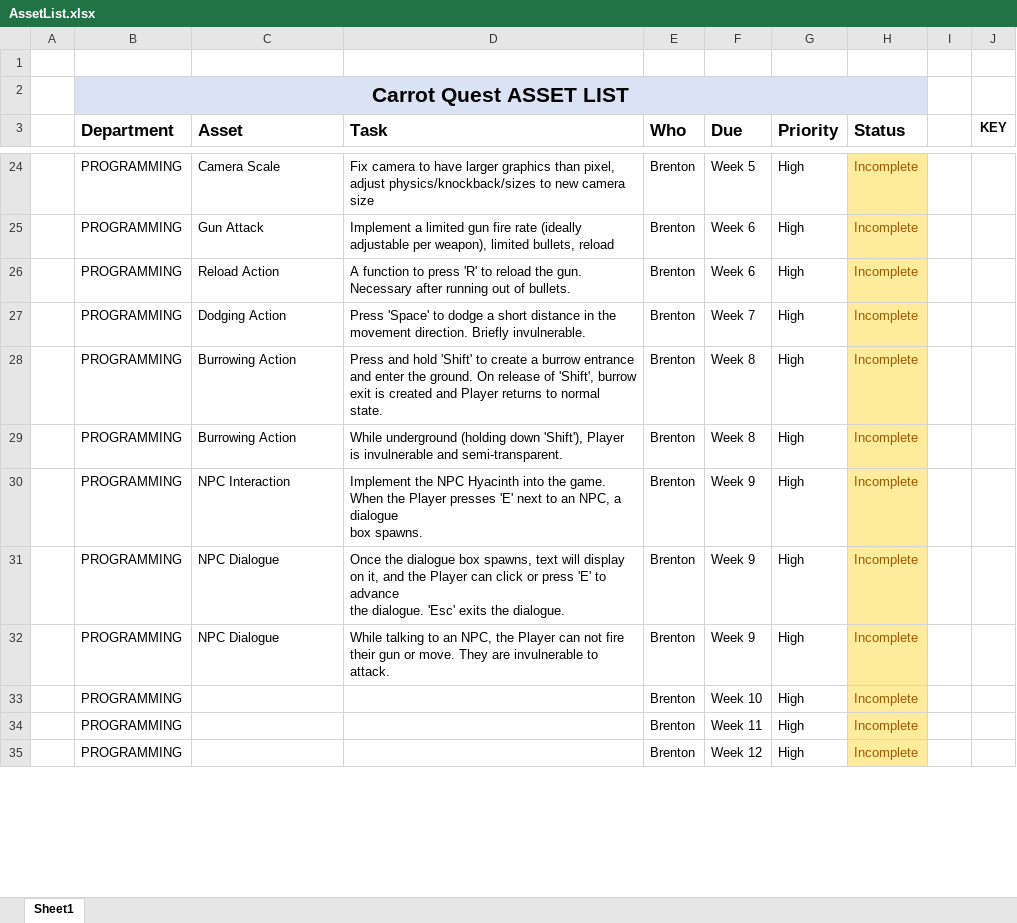
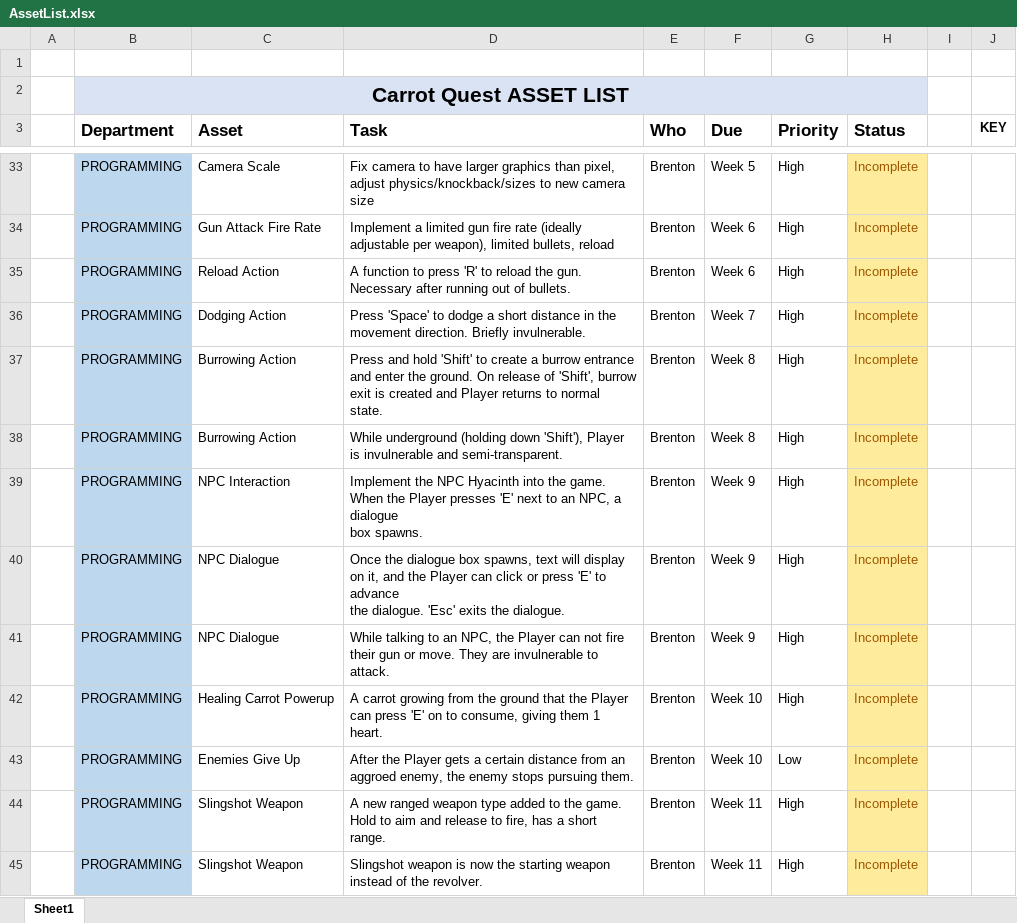
Before and after one commit to SkullNightMegaFan/DarkRoot, an Excel workbook: Documentation/AssetList.xlsx, sheet Sheet1, drawn as a sheet; only a part is shown, gaps mark what is left out; values as stored, in another font and other column widths than the file's, no borders; table styles not drawn; addresses are those after the commit; the diff covers the shown part only; the diff names each change by its address in the sheet, - before the commit and + after, or states it on an @@ line.

Commit message:
Updated Asset List
Added a section for Sound assets, and added more tasks to all sections.

```diff
--- a/Documentation/AssetList.xlsx (sheet Sheet1)
+++ b/Documentation/AssetList.xlsx (sheet Sheet1)
-B33:B42 fill: none
+B33:B42 fill: #BDD7EE
-C34 (Asset): Gun Attack
+C34 (Asset): Gun Attack Fire Rate
-C42 (Asset): (empty)
+C42 (Asset): Healing Carrot Powerup
-D42 (Task): (empty)
+D42 (Task): A carrot growing from the ground that the Player can press 'E' on to consume, giving them 1 heart.
+row 43:  | PROGRAMMING | Enemies Give Up | After the Player gets a certain distance from an aggroed enemy, the enemy stops pursuing them. | Brenton | Week 10 | Low | Incomplete
-B44:B45 fill: none
+B44:B45 fill: #BDD7EE
-C44:C45 (Asset): (empty)
+C44:C45 (Asset): Slingshot Weapon
-D44 (Task): (empty)
+D44 (Task): A new ranged weapon type added to the game. Hold to aim and release to fire, has a short range.
-D45 (Task): (empty)
+D45 (Task): Slingshot weapon is now the starting weapon instead of the revolver.
-F45 (Due): Week 12
+F45 (Due): Week 11
```
Also changed, not shown: 20 added rows, 6 edited cells and cell formats elsewhere in this sheet.
